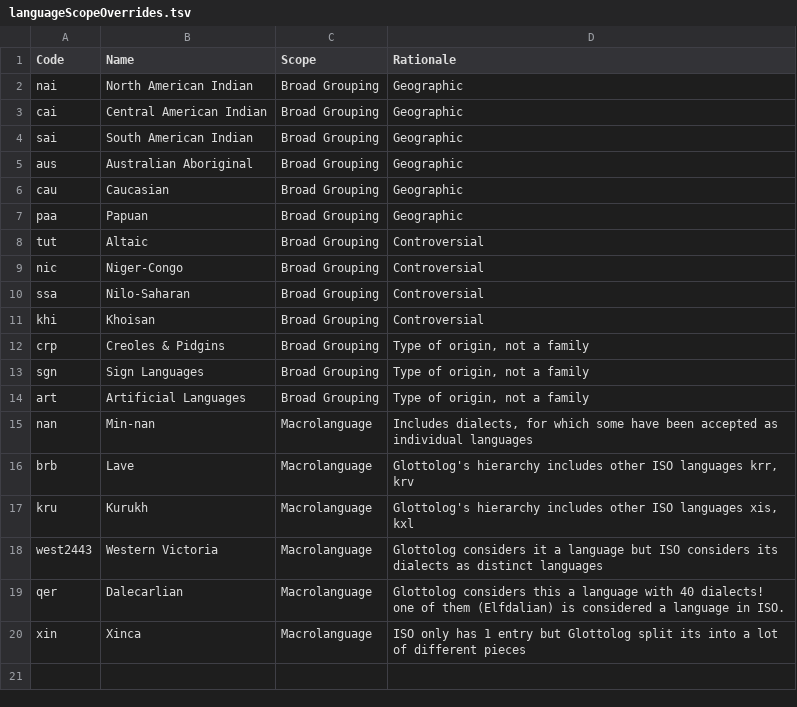
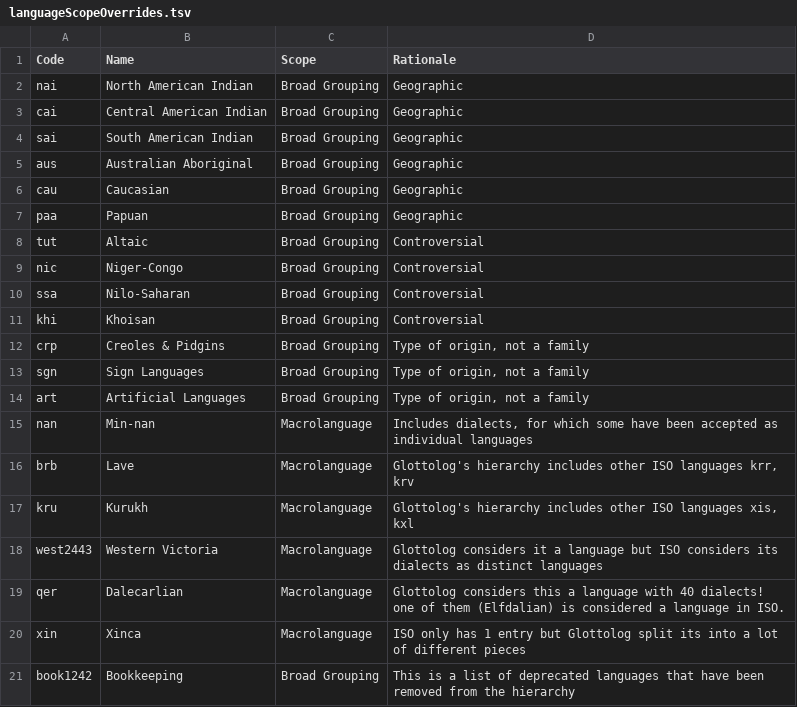
Before and after one commit to Translation-Commons/lang-nav, a TSV file: public/data/tc/languageScopeOverrides.tsv, drawn as a sheet.

Commit message:
Some iterations on the overrides

```diff
--- a/public/data/tc/languageScopeOverrides.tsv
+++ b/public/data/tc/languageScopeOverrides.tsv
@@ -20 +20,2 @@ qer	Dalecarlian	Macrolanguage	Glottolog considers this a language with 40 dialec
 xin	Xinca	Macrolanguage	ISO only has 1 entry but Glottolog split its into a lot of different pieces
+book1242	Bookkeeping	Broad Grouping	This is a list of deprecated languages that have been removed from the hierarchy
```
Also changed, not shown: public/data/tc/languageFamilyCombinedOverrides.tsv, 6 other files.
